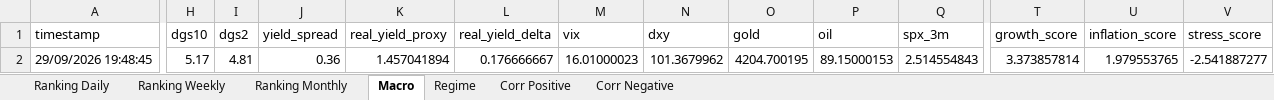
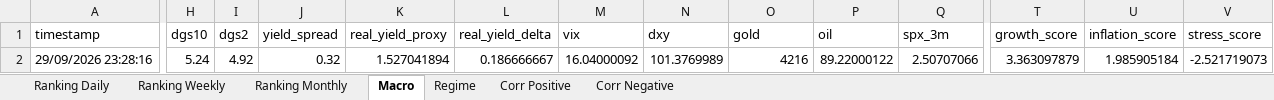
Before and after one commit to giapal96-star/jennifer-trading-dashbord, an Excel workbook: docs/sarada_dati.xlsx, sheet Macro, drawn as a sheet; only a part is shown, gaps mark what is left out; values as stored, in another font and other column widths than the file's, no borders; the diff covers the shown part only; the diff names each change by its address in the sheet, - before the commit and + after, or states it on an @@ line.

```diff
--- a/docs/sarada_dati.xlsx (sheet Macro)
+++ b/docs/sarada_dati.xlsx (sheet Macro)
-A2 (timestamp): 29/09/2026 19:48:45
+A2 (timestamp): 29/09/2026 23:28:16
-H2 (dgs10): 5.17
+H2 (dgs10): 5.24
-I2 (dgs2): 4.81
+I2 (dgs2): 4.92
-J2 (yield_spread): 0.36
+J2 (yield_spread): 0.32
-K2 (real_yield_proxy): 1.457041894
+K2 (real_yield_proxy): 1.527041894
-L2 (real_yield_delta): 0.176666667
+L2 (real_yield_delta): 0.186666667
-M2 (vix): 16.01000023
+M2 (vix): 16.04000092
-N2 (dxy): 101.3679962
+N2 (dxy): 101.3769989
-O2 (gold): 4204.700195
+O2 (gold): 4216
-P2 (oil): 89.15000153
+P2 (oil): 89.22000122
-Q2 (spx_3m): 2.514554843
+Q2 (spx_3m): 2.50707066
-T2 (growth_score): 3.373857814
+T2 (growth_score): 3.363097879
-U2 (inflation_score): 1.979553765
+U2 (inflation_score): 1.985905184
-V2 (stress_score): -2.541887277
+V2 (stress_score): -2.521719073
```
Also changed, not shown: 7 edited cells elsewhere in this sheet, sheet Ranking Daily, sheet Ranking Weekly, sheet Ranking Monthly, sheet Corr Negative, sheet Corr Positive, sheet Regime, 2 other files.
